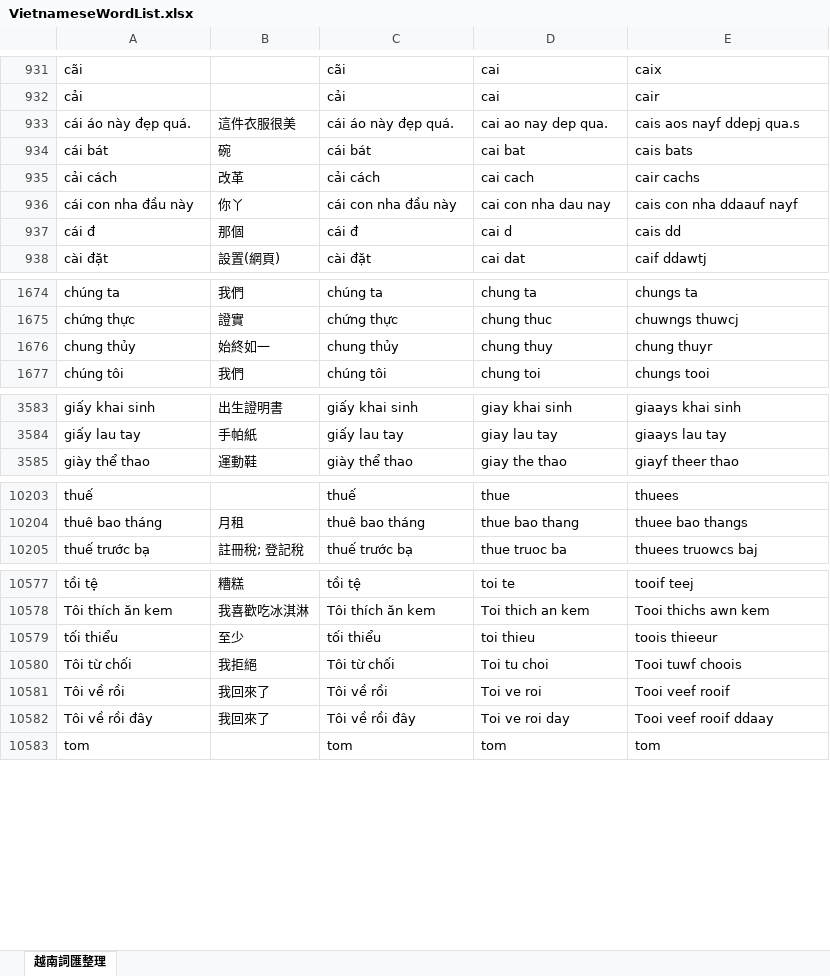
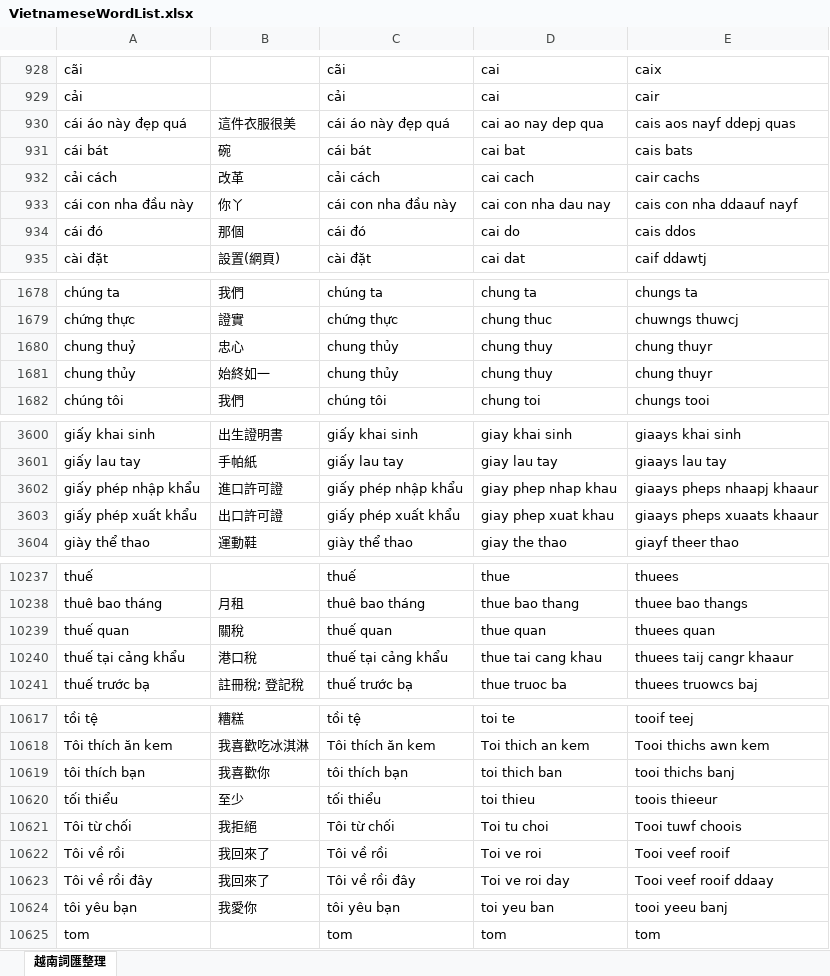
Before and after one commit to JaplinChen/rime-vietnamese-pinyin, an Excel workbook: make_dict/VietnameseWordList.xlsx, sheet 越南詞匯整理, drawn as a sheet; only a part is shown, gaps mark what is left out; values as stored, in another font and other column widths than the file's, no borders; addresses are those after the commit; the diff covers the shown part only; the diff names each change by its address in the sheet, - before the commit and + after, or states it on an @@ line.

```diff
--- a/make_dict/VietnameseWordList.xlsx (sheet 越南詞匯整理)
+++ b/make_dict/VietnameseWordList.xlsx (sheet 越南詞匯整理)
-A930: cái áo này đẹp quá.
+A930: cái áo này đẹp quá
-C930: cái áo này đẹp quá.
+C930: cái áo này đẹp quá
-D930: cai ao nay dep qua.
+D930: cai ao nay dep qua
-E930: cais aos nayf ddepj qua.s
+E930: cais aos nayf ddepj quas
-A934: cái đ
+A934: cái đó
-C934: cái đ
+C934: cái đó
-D934: cai d
+D934: cai do
-E934: cais dd
+E934: cais ddos
+row 1680: chung thuỷ | 忠心 | chung thủy | chung thuy | chung thuyr
+row 3602: giấy phép nhập khẩu | 進口許可證 | giấy phép nhập khẩu | giay phep nhap khau | giaays pheps nhaapj khaaur
+row 3603: giấy phép xuất khẩu | 出口許可證 | giấy phép xuất khẩu | giay phep xuat khau | giaays pheps xuaats khaaur
+row 10239: thuế quan | 關稅 | thuế quan | thue quan | thuees quan
+row 10240: thuế tại cảng khẩu | 港口稅 | thuế tại cảng khẩu | thue tai cang khau | thuees taij cangr khaaur
+row 10619: tôi thích bạn | 我喜歡你 | tôi thích bạn | toi thich ban | tooi thichs banj
+row 10624: tôi yêu bạn | 我愛你 | tôi yêu bạn | toi yeu ban | tooi yeeu banj
```
Also changed, not shown: 68 added rows, 4 removed rows and 128 edited cells elsewhere in this sheet, 5 other files.
